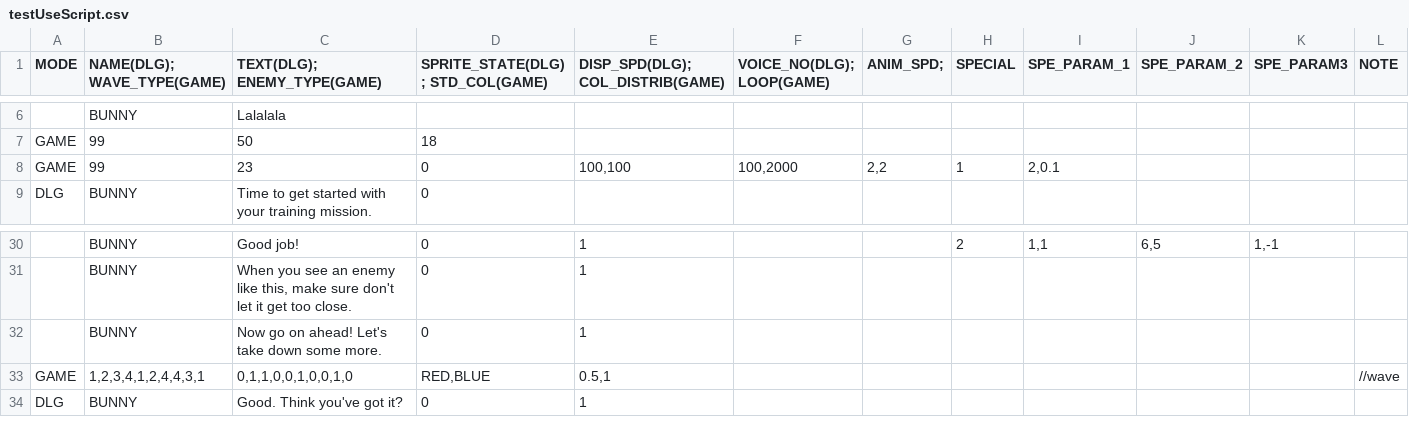
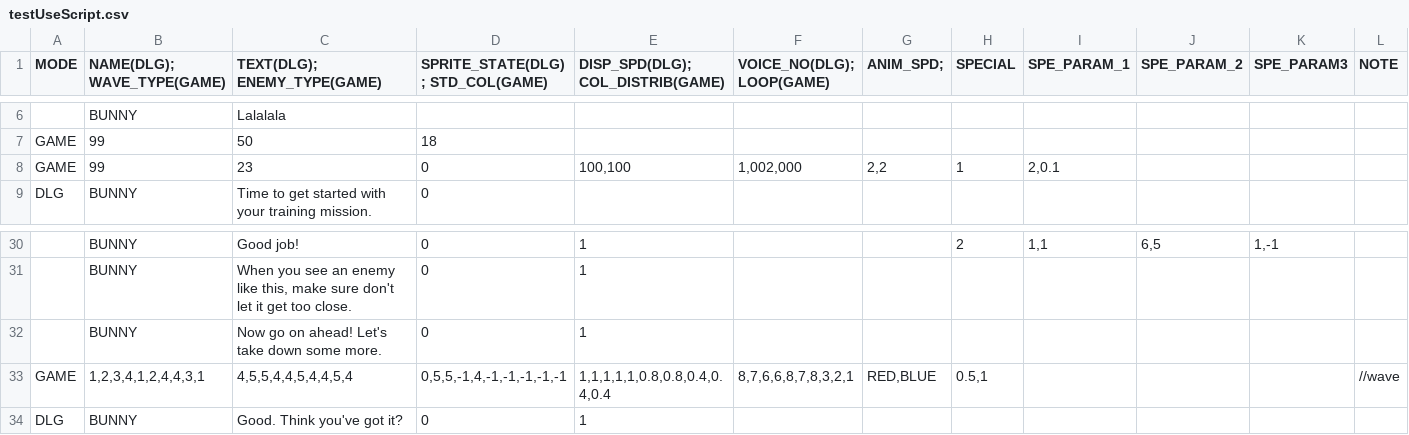
Before and after one commit to GillianYue/Bubbla, a CSV file: Assets/Resources/Quests/Setup/testUseScript.csv, drawn as a sheet; only a part is shown, gaps mark what is left out; the diff names each change by its address in the sheet, - before the commit and + after, or states it on an @@ line.

```diff
--- a/Assets/Resources/Quests/Setup/testUseScript.csv
+++ b/Assets/Resources/Quests/Setup/testUseScript.csv
-F8 (VOICE_NO(DLG); LOOP(GAME)): 100,2000
+F8 (VOICE_NO(DLG); LOOP(GAME)): 1,002,000
-C33 (TEXT(DLG); ENEMY_TYPE(GAME)): 0,1,1,0,0,1,0,0,1,0
+C33 (TEXT(DLG); ENEMY_TYPE(GAME)): 4,5,5,4,4,5,4,4,5,4
-D33 (SPRITE_STATE(DLG); STD_COL(GAME)): RED,BLUE
+D33 (SPRITE_STATE(DLG); STD_COL(GAME)): 0,5,5,-1,4,-1,-1,-1,-1,-1
-E33 (DISP_SPD(DLG); COL_DISTRIB(GAME)): 0.5,1
+E33 (DISP_SPD(DLG); COL_DISTRIB(GAME)): 1,1,1,1,1,0.8,0.8,0.4,0.4,0.4
-F33 (VOICE_NO(DLG); LOOP(GAME)): (empty)
+F33 (VOICE_NO(DLG); LOOP(GAME)): 8,7,6,6,8,7,8,3,2,1
-G33 (ANIM_SPD;): (empty)
+G33 (ANIM_SPD;): RED,BLUE
-H33 (SPECIAL): (empty)
+H33 (SPECIAL): 0.5,1
```
Also changed, not shown: Assets/CSV/Enemies.csv, Assets/CSV/demo1_forest.csv, 8 other files.
